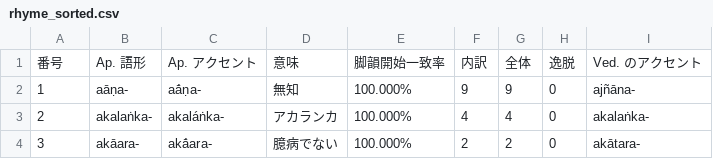
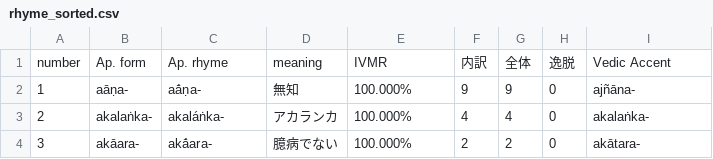
Before and after one commit to ryosuke-masaoka/paumacariu_endrhyme, a CSV file: rhyme_sorted.csv, drawn as a sheet; only a part is shown.

Commit message:
Update rhyme_sorted.csv

```diff
--- a/rhyme_sorted.csv
+++ b/rhyme_sorted.csv
@@ -1,2 +1,2 @@
-番号,Ap. 語形,Ap. アクセント,意味,脚韻開始一致率,内訳,全体,逸脱,Ved. のアクセント,,
+number,Ap. form,Ap. rhyme,meaning,IVMR,内訳,全体,逸脱,Vedic Accent,,
 1,aāṇa-,aā́ṇa-,無知,100.000%,9,9,0,ajñāna-,,
```
